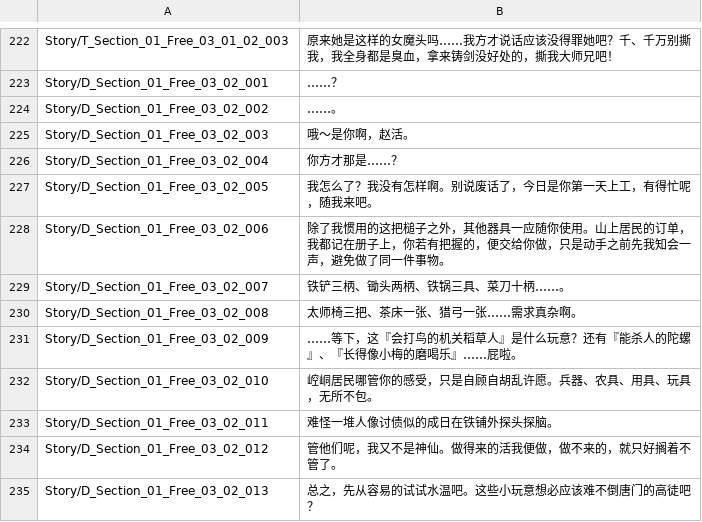
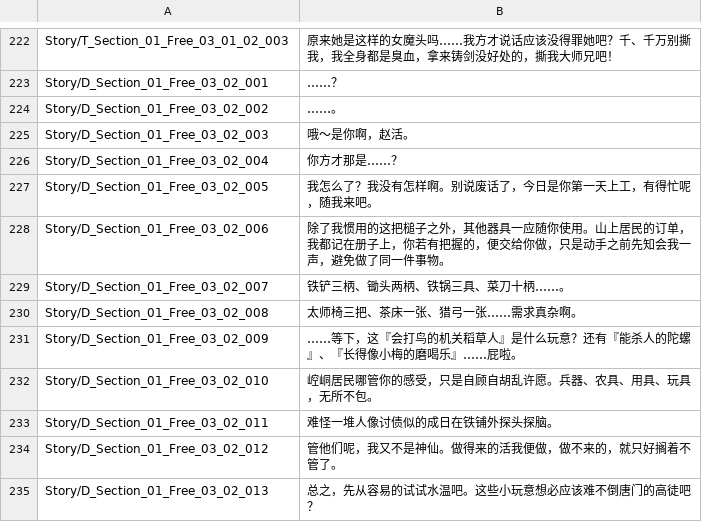
Before and after one commit to joshfreitas1984/LegendOfMortalOverLlm, a CSV file: Files/Raw/Dumped/Story_10.csv, drawn as a sheet; only a part is shown, gaps mark what is left out.

```diff
--- a/Files/Raw/Dumped/Story_10.csv
+++ b/Files/Raw/Dumped/Story_10.csv
@@ -227,3 +227,3 @@ Story/D_Section_01_Free_03_02_004,你方才那是……？
 Story/D_Section_01_Free_03_02_005,我怎么了？我没有怎样啊。别说废话了，今日是你第一天上工，有得忙呢，随我来吧。
-Story/D_Section_01_Free_03_02_006,除了我惯用的这把槌子之外，其他器具一应随你使用。山上居民的订单，我都记在册子上，你若有把握的，便交给你做，只是动手之前先我知会一声，避免做了同一件事物。
+Story/D_Section_01_Free_03_02_006,除了我惯用的这把槌子之外，其他器具一应随你使用。山上居民的订单，我都记在册子上，你若有把握的，便交给你做，只是动手之前先知会我一声，避免做了同一件事物。
 Story/D_Section_01_Free_03_02_007,铁铲三柄、锄头两柄、铁锅三具、菜刀十柄……。
```
Also changed, not shown: Files/Raw/Dumped/CombatEffects_zh-cn.csv, Files/Raw/Dumped/Story_17.csv, 15 other files.
